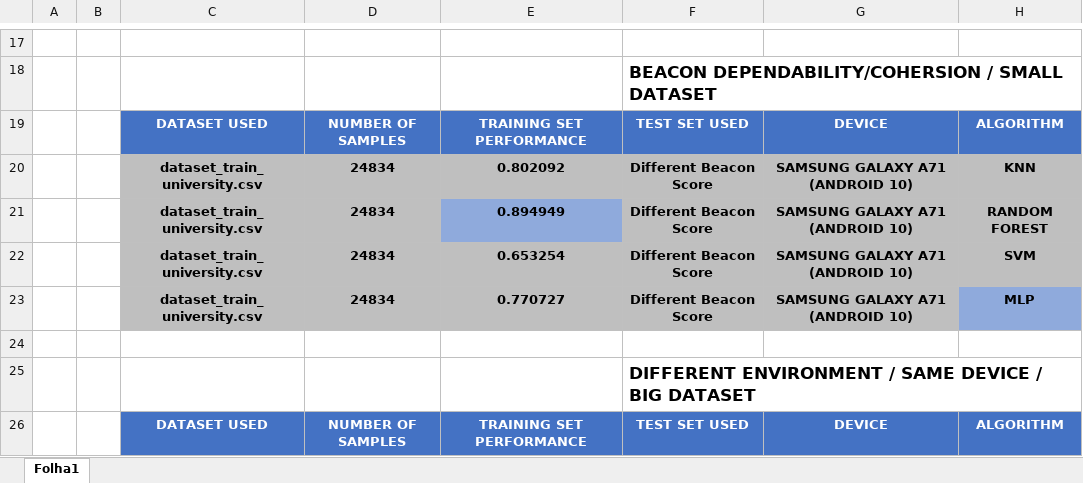
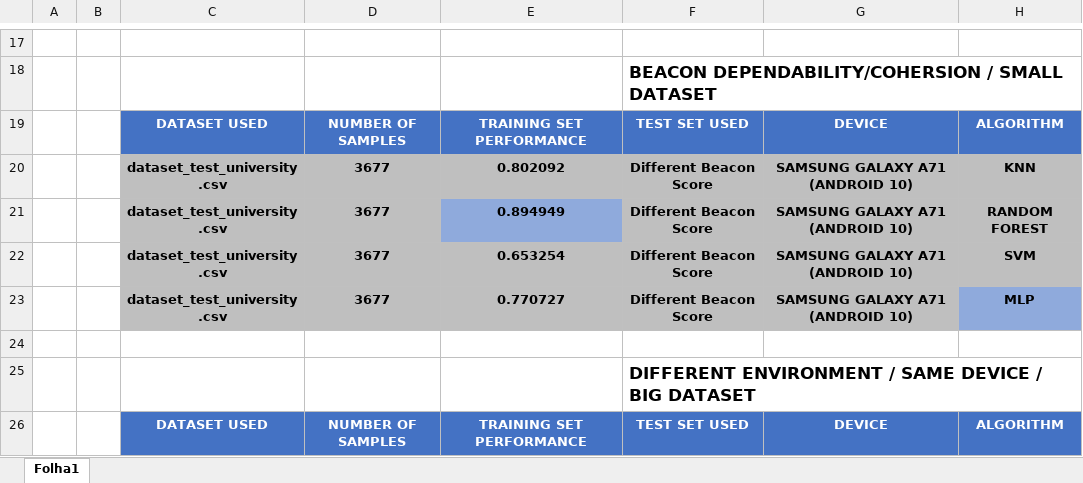
Before and after one commit to rui-pedro-porfirio/IndoorApp, an Excel workbook: Server/Notebooks/PROXIMITY/results.xlsx, sheet Folha1, drawn as a sheet; only a part is shown, gaps mark what is left out; values as stored, in another font and other column widths than the file's, no borders; charts and pictures and conditional formats and table styles not drawn; the diff covers the shown part only; the diff names each change by its address in the sheet, - before the commit and + after, or states it on an @@ line.

```diff
--- a/Server/Notebooks/PROXIMITY/results.xlsx (sheet Folha1)
+++ b/Server/Notebooks/PROXIMITY/results.xlsx (sheet Folha1)
-C20:C23: dataset_train_university.csv
+C20:C23: dataset_test_university.csv
-D20:D23: 24834
+D20:D23: 3677
```
Also changed, not shown: 63 added rows, 71 edited cells and cell formats elsewhere in this sheet, charts or pictures, Server/Notebooks/FINGERPRINT/results_fingerprinting.xlsx, 6 other files.
